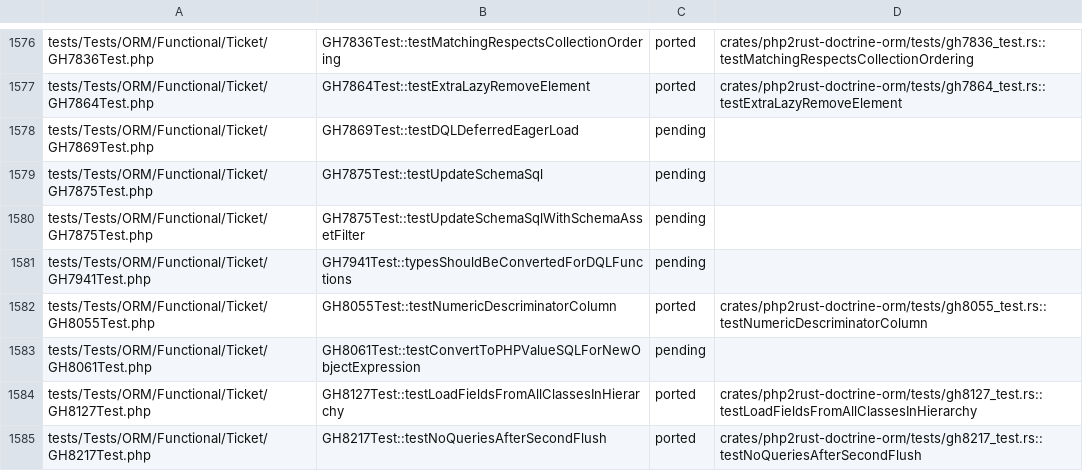
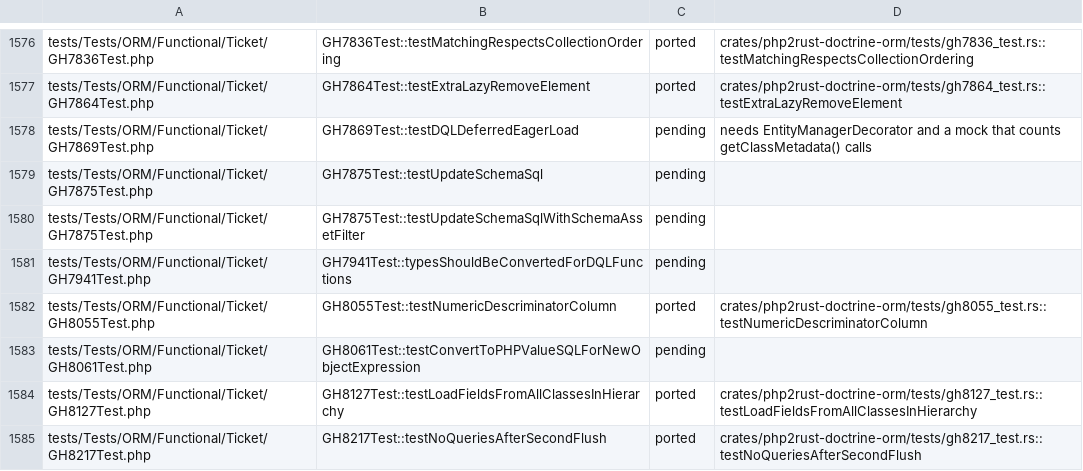
Before and after one commit to D-Nations/php2rust-doctrine-orm, a TSV file: parity/doctrine/orm.tsv, drawn as a sheet; only a part is shown, gaps mark what is left out.

```diff
--- a/parity/doctrine/orm.tsv
+++ b/parity/doctrine/orm.tsv
@@ -1577,3 +1577,3 @@ tests/Tests/ORM/Functional/Ticket/GH7836Test.php	GH7836Test::testMatchingRespect
 tests/Tests/ORM/Functional/Ticket/GH7864Test.php	GH7864Test::testExtraLazyRemoveElement	ported	crates/php2rust-doctrine-orm/tests/gh7864_test.rs::testExtraLazyRemoveElement
-tests/Tests/ORM/Functional/Ticket/GH7869Test.php	GH7869Test::testDQLDeferredEagerLoad	pending	
+tests/Tests/ORM/Functional/Ticket/GH7869Test.php	GH7869Test::testDQLDeferredEagerLoad	pending	needs EntityManagerDecorator and a mock that counts getClassMetadata() calls
 tests/Tests/ORM/Functional/Ticket/GH7875Test.php	GH7875Test::testUpdateSchemaSql	pending	
```
